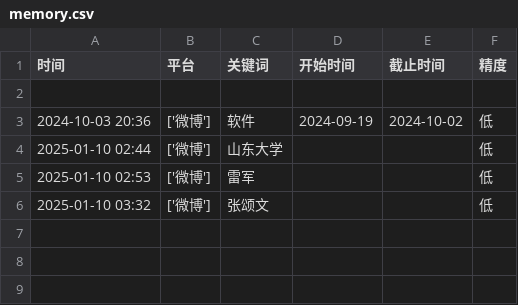
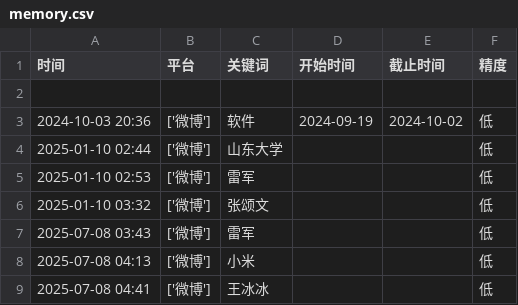
Before and after one commit to 1064yanzu/public_opinion, a CSV file: memory.csv, drawn as a sheet; the diff names each change by its address in the sheet, - before the commit and + after, or states it on an @@ line.

```diff
--- a/memory.csv
+++ b/memory.csv
+row 7: 2025-07-08 03:43 | ['微博'] | 雷军 |  |  | 低
+row 8: 2025-07-08 04:13 | ['微博'] | 小米 |  |  | 低
+row 9: 2025-07-08 04:41 | ['微博'] | 王冰冰 |  |  | 低
```
Also changed, not shown: 56 other files.
